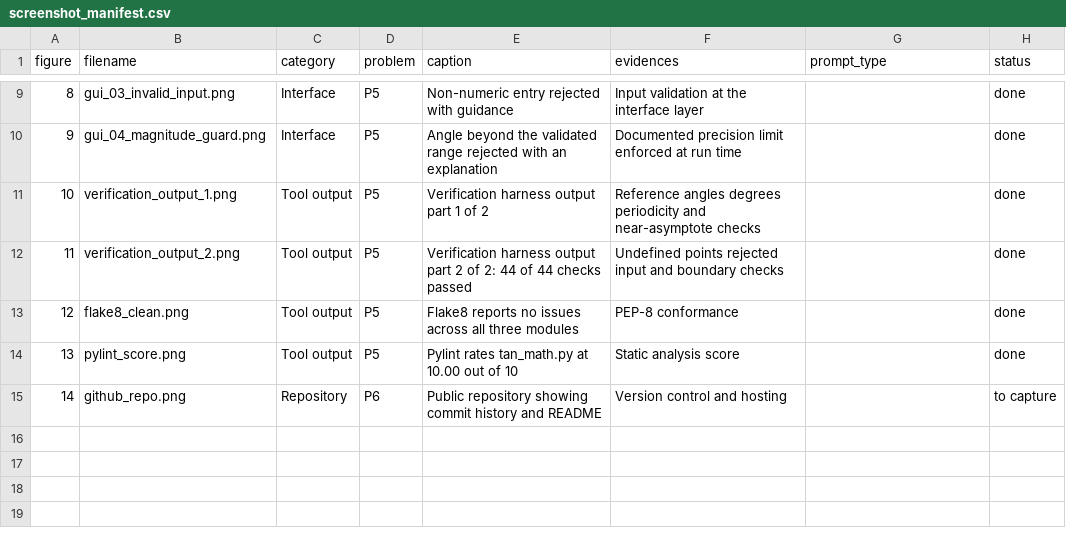
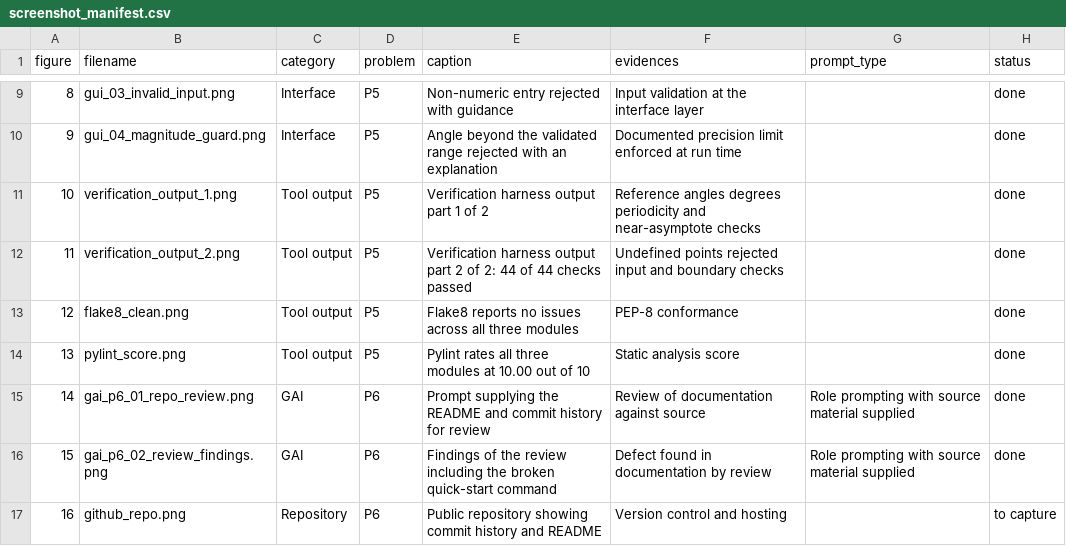
Before and after one commit to Brand0-code/soen6011-tan-calculator, a CSV file: screenshots/screenshot_manifest.csv, drawn as a sheet; only a part is shown, gaps mark what is left out; addresses are those after the commit; the diff names each change by its address in the sheet, - before the commit and + after, or states it on an @@ line.

Commit message:
Document the Problem 6 review and suppress a Tkinter lint warning
Adds the prompt and findings from the README and commit history
review, which identified that the documented quick-start command
failed on a fresh clone after the source moved into source_code/.
Also declares too-many-ancestors in tan_gui.py, since ttk.Frame
already inherits through six classes and any subclass exceeds the
default limit, bringing all three modules to 10.00/10.

```diff
--- a/screenshots/screenshot_manifest.csv
+++ b/screenshots/screenshot_manifest.csv
-E14 (caption): Pylint rates tan_math.py at 10.00…
+E14 (caption): Pylint rates all three modules at 10.00…
+row 15: 14 | gai_p6_01_repo_review.png | GAI | P6 | Prompt supplying the README and commit history for review | Review of documentation against source | Role prompting with source material supplied | done
+row 16: 15 | gai_p6_02_review_findings.png | GAI | P6 | Findings of the review including the broken quick-start command | Defect found in documentation by review | Role prompting with source material supplied | done
@@ column A (figure) renumbered from row 17 down @@
```
Also changed, not shown: 9 other files.
